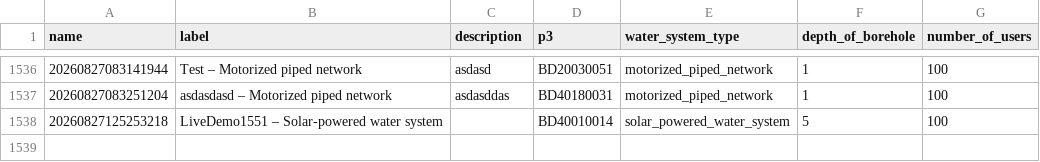
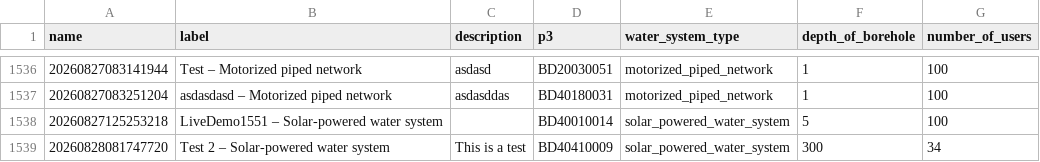
Before and after one commit to osmanburcu/Watercheck, a CSV file: data/systems.csv, drawn as a sheet; only a part is shown, gaps mark what is left out; the diff names each change by its address in the sheet, - before the commit and + after, or states it on an @@ line.

Commit message:
Upload CSV from Power Automate

```diff
--- a/data/systems.csv
+++ b/data/systems.csv
+row 1539: 20260828081747720 | Test 2 – Solar-powered water system | This is a test | BD40410009 | solar_powered_water_system | 300 | 34
```
